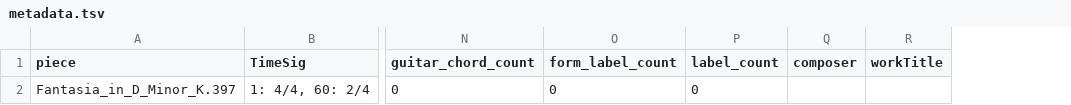
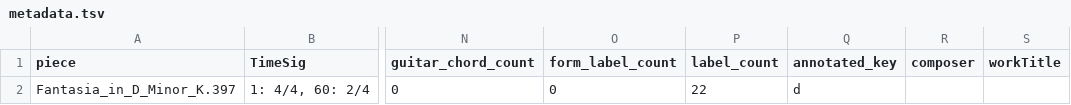
Before and after one commit to MusicalForm/mozart_piano, a TSV file: metadata.tsv, drawn as a sheet; only a part is shown, gaps mark what is left out; the diff names each change by its address in the sheet, - before the commit and + after, or states it on an @@ line.

Commit message:
mm. 1-19 annotated

```diff
--- a/metadata.tsv
+++ b/metadata.tsv
+column Q (annotated_key), row 2: d
-P2 (label_count): 0
+P2 (label_count): 22
```
Also changed, not shown: 8 other files.
